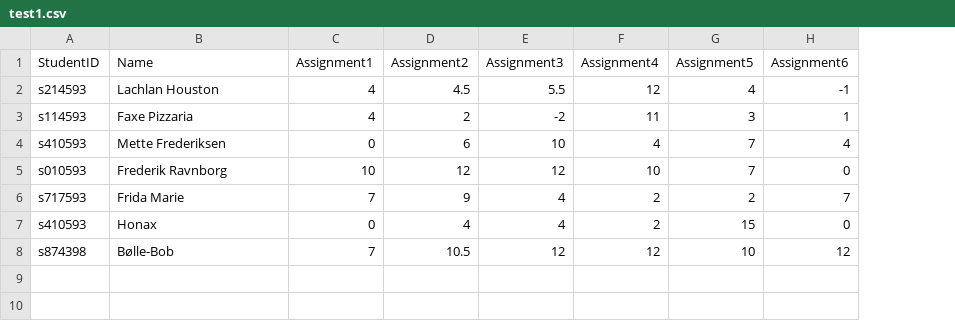
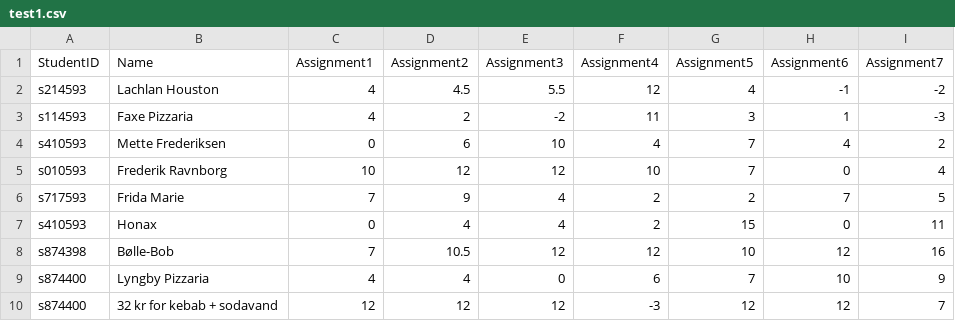
Before and after one commit to LachlanHouston/Eksamensprojekt-1, a CSV file: test1.csv, drawn as a sheet; the diff names each change by its address in the sheet, - before the commit and + after, or states it on an @@ line.

```diff
--- a/test1.csv
+++ b/test1.csv
+column I (Assignment7), rows 2-8: -2 | -3 | 2 | 4 | 5 | 11 | 16
+row 9: s874400 | Lyngby Pizzaria | 4 | 4 | 0 | 6 | 7 | 10 | 9
+row 10: s874400 | 32 kr for kebab + sodavand | 12 | 12 | 12 | -3 | 12 | 12 | 7
```
Also changed, not shown: 2 other files.
